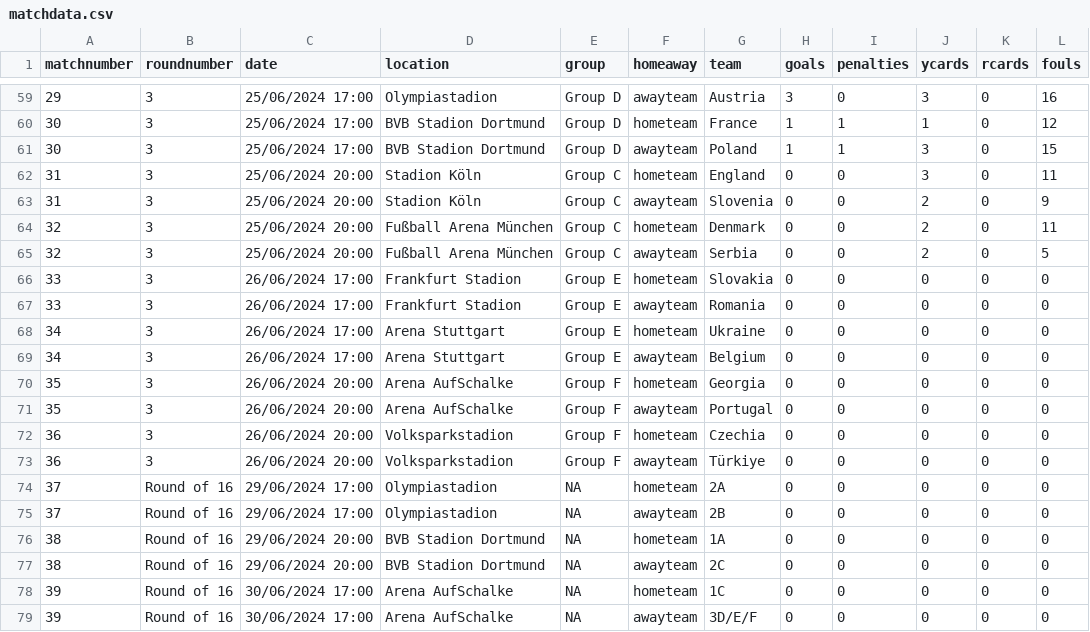
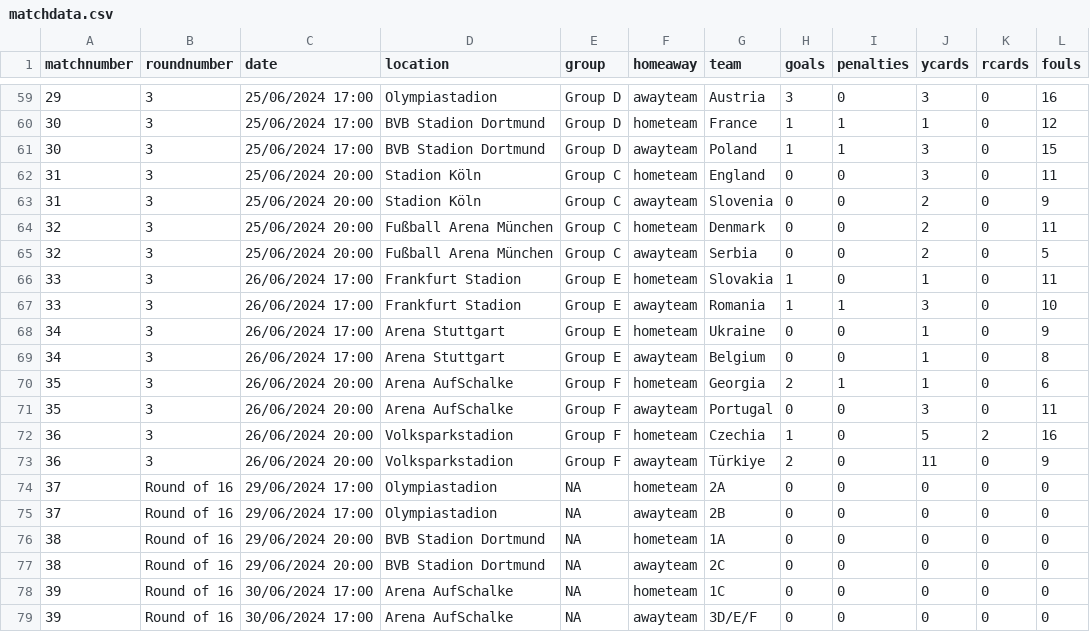
Before and after one commit to lee269/euro2024, a CSV file: data/matchdata.csv, drawn as a sheet; only a part is shown, gaps mark what is left out.

Commit message:
Match 33 - 36

```diff
--- a/data/matchdata.csv
+++ b/data/matchdata.csv
@@ -65,10 +65,10 @@ matchnumber,roundnumber,date,location,group,homeaway,team,goals,penalties,ycards
 32,3,25/06/2024 20:00,Fußball Arena München,Group C,awayteam,Serbia,0,0,2,0,5
-33,3,26/06/2024 17:00,Frankfurt Stadion,Group E,hometeam,Slovakia,0,0,0,0,0
-33,3,26/06/2024 17:00,Frankfurt Stadion,Group E,awayteam,Romania,0,0,0,0,0
-34,3,26/06/2024 17:00,Arena Stuttgart,Group E,hometeam,Ukraine,0,0,0,0,0
-34,3,26/06/2024 17:00,Arena Stuttgart,Group E,awayteam,Belgium,0,0,0,0,0
-35,3,26/06/2024 20:00,Arena AufSchalke,Group F,hometeam,Georgia,0,0,0,0,0
-35,3,26/06/2024 20:00,Arena AufSchalke,Group F,awayteam,Portugal,0,0,0,0,0
-36,3,26/06/2024 20:00,Volksparkstadion,Group F,hometeam,Czechia,0,0,0,0,0
-36,3,26/06/2024 20:00,Volksparkstadion,Group F,awayteam,Türkiye,0,0,0,0,0
+33,3,26/06/2024 17:00,Frankfurt Stadion,Group E,hometeam,Slovakia,1,0,1,0,11
+33,3,26/06/2024 17:00,Frankfurt Stadion,Group E,awayteam,Romania,1,1,3,0,10
+34,3,26/06/2024 17:00,Arena Stuttgart,Group E,hometeam,Ukraine,0,0,1,0,9
+34,3,26/06/2024 17:00,Arena Stuttgart,Group E,awayteam,Belgium,0,0,1,0,8
+35,3,26/06/2024 20:00,Arena AufSchalke,Group F,hometeam,Georgia,2,1,1,0,6
+35,3,26/06/2024 20:00,Arena AufSchalke,Group F,awayteam,Portugal,0,0,3,0,11
+36,3,26/06/2024 20:00,Volksparkstadion,Group F,hometeam,Czechia,1,0,5,2,16
+36,3,26/06/2024 20:00,Volksparkstadion,Group F,awayteam,Türkiye,2,0,11,0,9
 37,Round of 16,29/06/2024 17:00,Olympiastadion,NA,hometeam,2A,0,0,0,0,0
```
Also changed, not shown: 1 other file.
